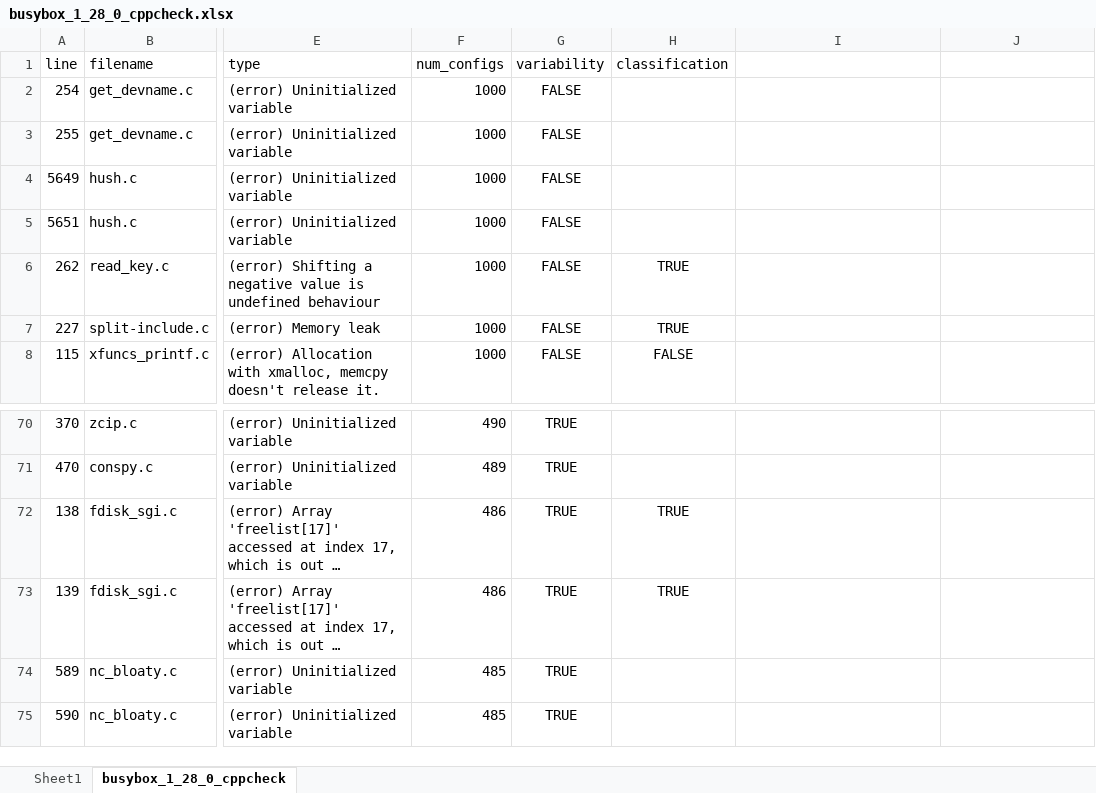
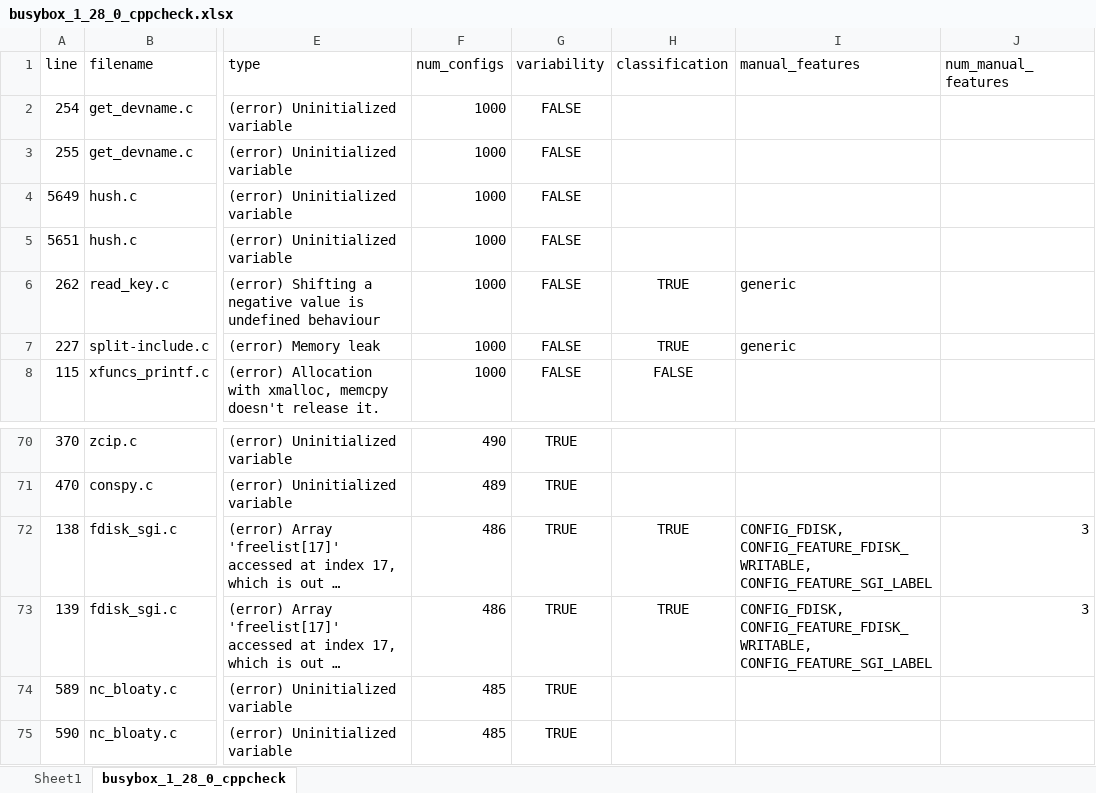
Before and after one commit to paulgazz/kconfig_case_studies, an Excel workbook: scripts/deduplicate_project/results/excel/busybox_1_28_0_cppcheck.xlsx, sheet busybox_1_28_0_cppcheck, drawn as a sheet; only a part is shown, gaps mark what is left out; long unchanged cells end in …; values as stored, in another font and other column widths than the file's, no borders; table styles not drawn; the diff names each change by its address in the sheet, - before the commit and + after, or states it on an @@ line.

```diff
--- a/scripts/deduplicate_project/results/excel/busybox_1_28_0_cppcheck.xlsx (sheet busybox_1_28_0_cppcheck)
+++ b/scripts/deduplicate_project/results/excel/busybox_1_28_0_cppcheck.xlsx (sheet busybox_1_28_0_cppcheck)
-I1: (empty)
+I1: manual_features
-J1: (empty)
+J1: num_manual_features
-I6:I7 (manual_features): (empty)
+I6:I7 (manual_features): generic
-I72:I73 (manual_features): (empty)
+I72:I73 (manual_features): CONFIG_FDISK, CONFIG_FEATURE_FDISK_WRITABLE, CONFIG_FEATURE_SGI_LABEL
-J72:J73 (num_manual_features): (empty)
+J72:J73 (num_manual_features): 3
```
Also changed, not shown: scripts/deduplicate_project/results/excel/axtls_2_1_4_infer.xlsx, scripts/deduplicate_project/results/excel/toybox_0_7_5_cppcheck.xlsx, 1 other file.
